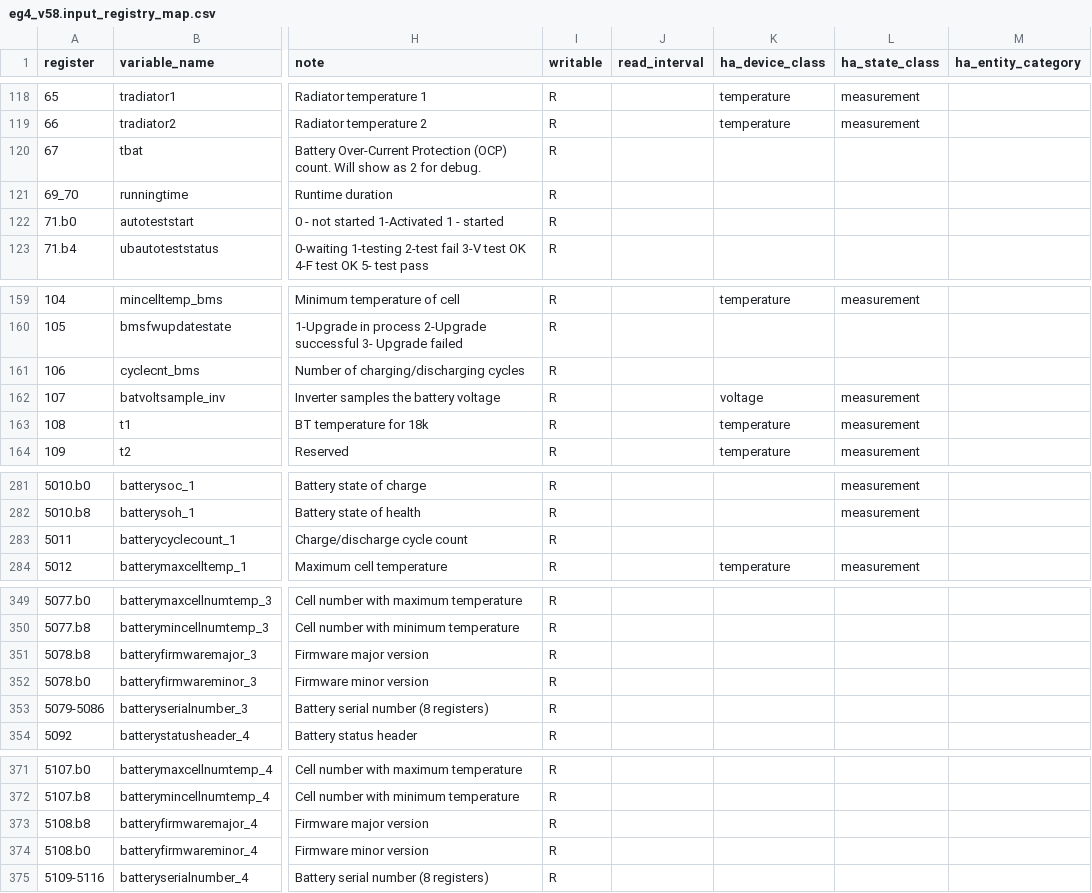
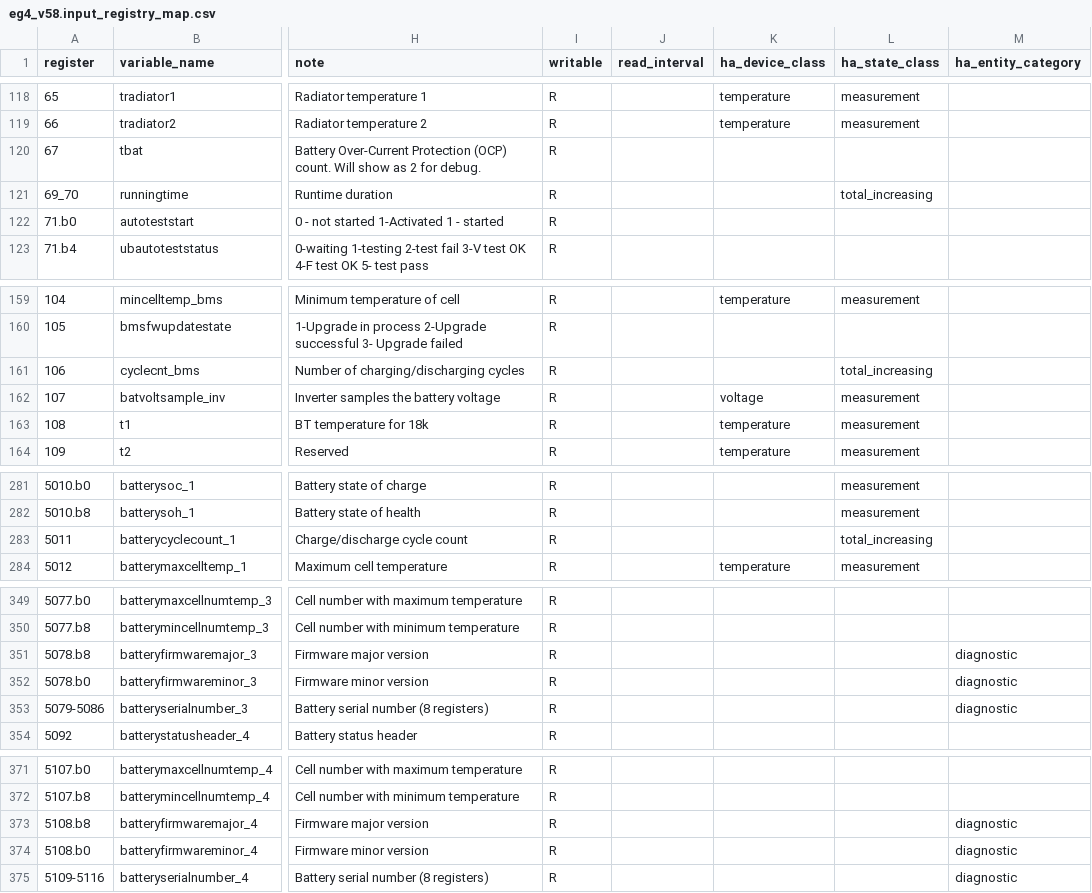
Before and after one commit to BuxtonCalvin/MultiProtocolGateway, a CSV file: protocols/eg4/eg4_v58.input_registry_map.csv, drawn as a sheet; only a part is shown, gaps mark what is left out; the diff covers the shown part only; the diff names each change by its address in the sheet, - before the commit and + after, or states it on an @@ line.

```diff
--- a/protocols/eg4/eg4_v58.input_registry_map.csv
+++ b/protocols/eg4/eg4_v58.input_registry_map.csv
-L121 (ha_state_class): (empty)
+L121 (ha_state_class): total_increasing
-L161 (ha_state_class): (empty)
+L161 (ha_state_class): total_increasing
-L283 (ha_state_class): (empty)
+L283 (ha_state_class): total_increasing
-M351:M353 (ha_entity_category): (empty)
+M351:M353 (ha_entity_category): diagnostic
-M373:M375 (ha_entity_category): (empty)
+M373:M375 (ha_entity_category): diagnostic
```
Also changed, not shown: 18 edited cells elsewhere in this file, protocols/eg4/eg4_18kpv.holding_registry_map.csv, protocols/eg4/eg4_18kpv.input_registry_map.csv, 2 other files.
